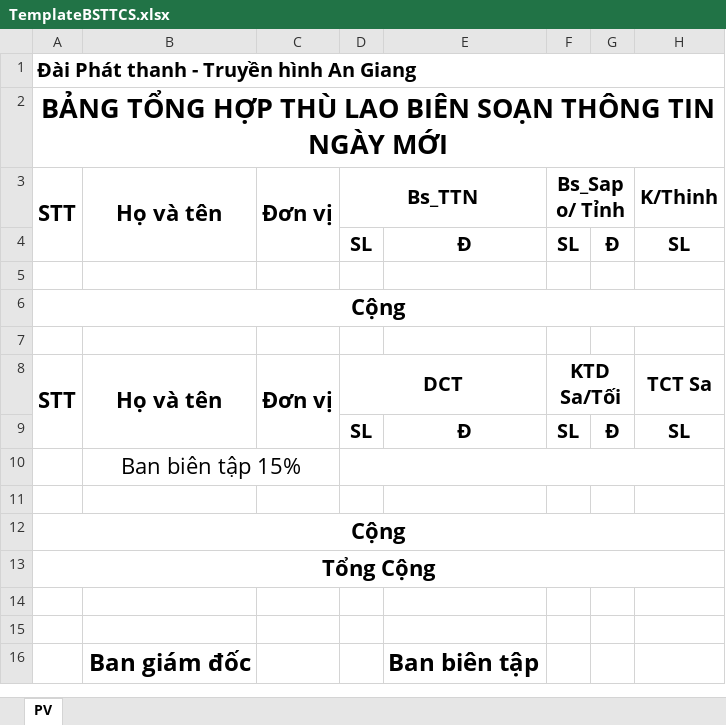
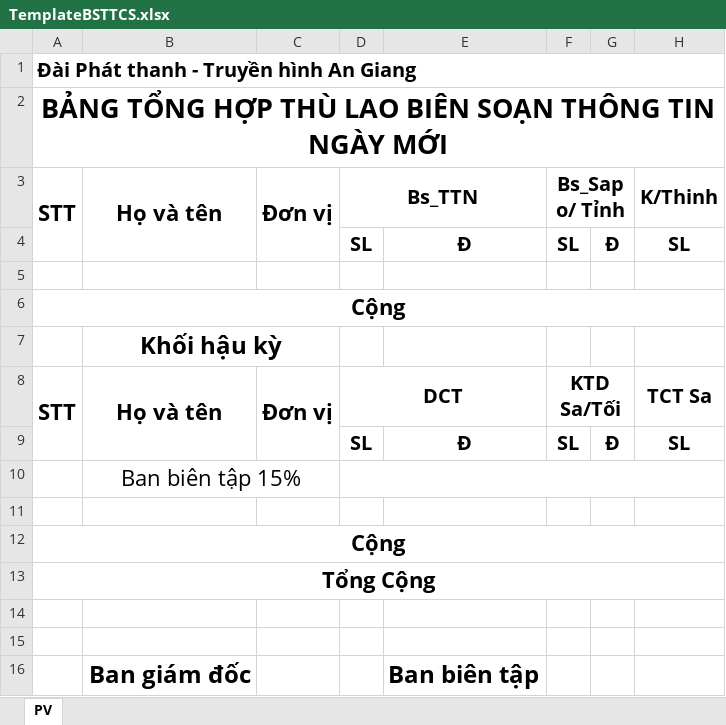
Before and after one commit to tiendat1997/ATV-Allowance, an Excel workbook: ATV_Allowance/Templates/TemplateBSTTCS.xlsx, sheet PV, drawn as a sheet; only a part is shown; values as stored, in another font and other column widths than the file's, no borders; the diff names each change by its address in the sheet, - before the commit and + after, or states it on an @@ line.

Commit message:
update templateBSTTCS and not increase percent if point is negative

```diff
--- a/ATV_Allowance/Templates/TemplateBSTTCS.xlsx (sheet PV)
+++ b/ATV_Allowance/Templates/TemplateBSTTCS.xlsx (sheet PV)
-B7: (empty)
+B7: Khối hậu kỳ
+B7:C7 merged
```
Also changed, not shown: 1 other file.
